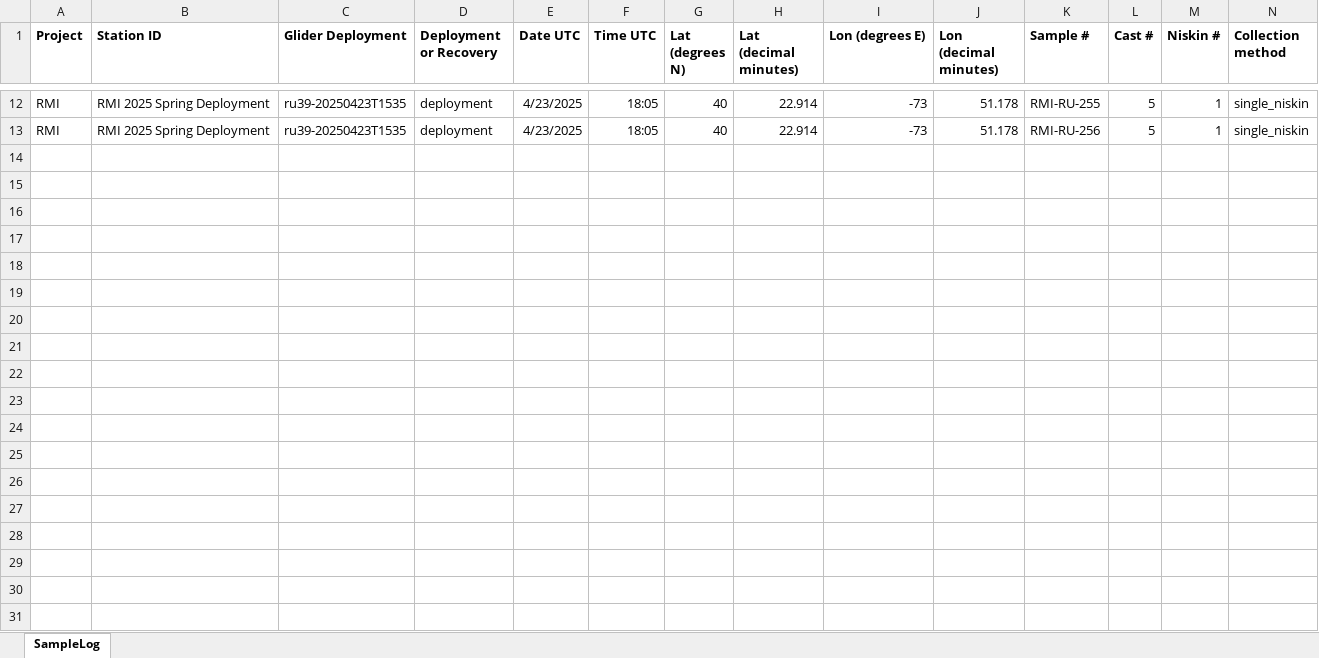
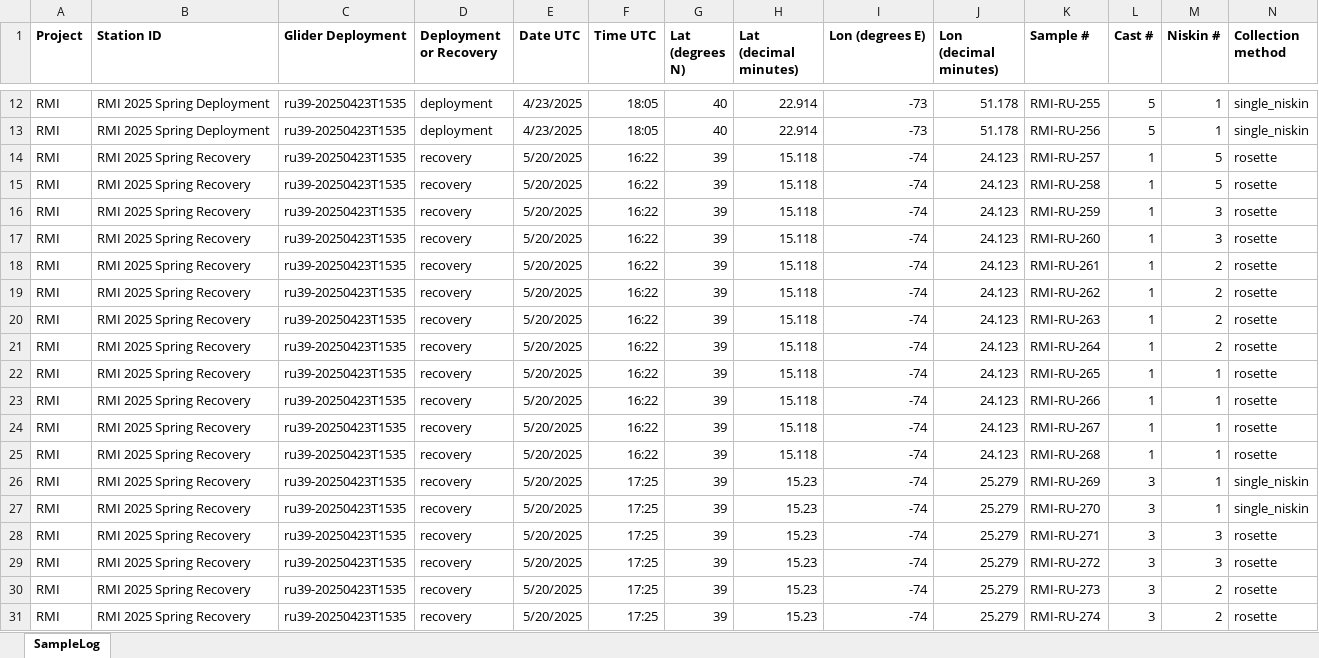
Before and after one commit to rucool/dataset_archiving, an Excel workbook: pH_glider/water_sampling/sample_logs/RMI2_pH_Water_Sample_Log.xlsx, sheet SampleLog, drawn as a sheet; only a part is shown, gaps mark what is left out; values as stored, in another font and other column widths than the file's, no borders; rows hold the shown columns only; the diff covers the shown part only; the diff names each change by its address in the sheet, - before the commit and + after, or states it on an @@ line.

```diff
--- a/pH_glider/water_sampling/sample_logs/RMI2_pH_Water_Sample_Log.xlsx (sheet SampleLog)
+++ b/pH_glider/water_sampling/sample_logs/RMI2_pH_Water_Sample_Log.xlsx (sheet SampleLog)
+row 14: RMI | RMI 2025 Spring Recovery | ru39-20250423T1535 | recovery | 5/20/2025 | 16:22 | 39 | 15.118 | -74 | 24.123 | RMI-RU-257 | 1 | 5 | rosette
+row 15: RMI | RMI 2025 Spring Recovery | ru39-20250423T1535 | recovery | 5/20/2025 | 16:22 | 39 | 15.118 | -74 | 24.123 | RMI-RU-258 | 1 | 5 | rosette
+row 16: RMI | RMI 2025 Spring Recovery | ru39-20250423T1535 | recovery | 5/20/2025 | 16:22 | 39 | 15.118 | -74 | 24.123 | RMI-RU-259 | 1 | 3 | rosette
+row 17: RMI | RMI 2025 Spring Recovery | ru39-20250423T1535 | recovery | 5/20/2025 | 16:22 | 39 | 15.118 | -74 | 24.123 | RMI-RU-260 | 1 | 3 | rosette
+row 18: RMI | RMI 2025 Spring Recovery | ru39-20250423T1535 | recovery | 5/20/2025 | 16:22 | 39 | 15.118 | -74 | 24.123 | RMI-RU-261 | 1 | 2 | rosette
+row 19: RMI | RMI 2025 Spring Recovery | ru39-20250423T1535 | recovery | 5/20/2025 | 16:22 | 39 | 15.118 | -74 | 24.123 | RMI-RU-262 | 1 | 2 | rosette
+row 20: RMI | RMI 2025 Spring Recovery | ru39-20250423T1535 | recovery | 5/20/2025 | 16:22 | 39 | 15.118 | -74 | 24.123 | RMI-RU-263 | 1 | 2 | rosette
+row 21: RMI | RMI 2025 Spring Recovery | ru39-20250423T1535 | recovery | 5/20/2025 | 16:22 | 39 | 15.118 | -74 | 24.123 | RMI-RU-264 | 1 | 2 | rosette
+row 22: RMI | RMI 2025 Spring Recovery | ru39-20250423T1535 | recovery | 5/20/2025 | 16:22 | 39 | 15.118 | -74 | 24.123 | RMI-RU-265 | 1 | 1 | rosette
+row 23: RMI | RMI 2025 Spring Recovery | ru39-20250423T1535 | recovery | 5/20/2025 | 16:22 | 39 | 15.118 | -74 | 24.123 | RMI-RU-266 | 1 | 1 | rosette
+row 24: RMI | RMI 2025 Spring Recovery | ru39-20250423T1535 | recovery | 5/20/2025 | 16:22 | 39 | 15.118 | -74 | 24.123 | RMI-RU-267 | 1 | 1 | rosette
+row 25: RMI | RMI 2025 Spring Recovery | ru39-20250423T1535 | recovery | 5/20/2025 | 16:22 | 39 | 15.118 | -74 | 24.123 | RMI-RU-268 | 1 | 1 | rosette
+row 26: RMI | RMI 2025 Spring Recovery | ru39-20250423T1535 | recovery | 5/20/2025 | 17:25 | 39 | 15.23 | -74 | 25.279 | RMI-RU-269 | 3 | 1 | single_niskin
+row 27: RMI | RMI 2025 Spring Recovery | ru39-20250423T1535 | recovery | 5/20/2025 | 17:25 | 39 | 15.23 | -74 | 25.279 | RMI-RU-270 | 3 | 1 | single_niskin
+row 28: RMI | RMI 2025 Spring Recovery | ru39-20250423T1535 | recovery | 5/20/2025 | 17:25 | 39 | 15.23 | -74 | 25.279 | RMI-RU-271 | 3 | 3 | rosette
+row 29: RMI | RMI 2025 Spring Recovery | ru39-20250423T1535 | recovery | 5/20/2025 | 17:25 | 39 | 15.23 | -74 | 25.279 | RMI-RU-272 | 3 | 3 | rosette
+row 30: RMI | RMI 2025 Spring Recovery | ru39-20250423T1535 | recovery | 5/20/2025 | 17:25 | 39 | 15.23 | -74 | 25.279 | RMI-RU-273 | 3 | 2 | rosette
+row 31: RMI | RMI 2025 Spring Recovery | ru39-20250423T1535 | recovery | 5/20/2025 | 17:25 | 39 | 15.23 | -74 | 25.279 | RMI-RU-274 | 3 | 2 | rosette
```
Also changed, not shown: 6 added rows elsewhere in this sheet, pH_glider/water_sampling/sample_logs/RMI2_pH_Water_Sample_Deployment_Notes.xlsx, pH_glider/water_sampling/sample_logs/RMI_pH Water Sample Log.xlsx, 2 other files.
